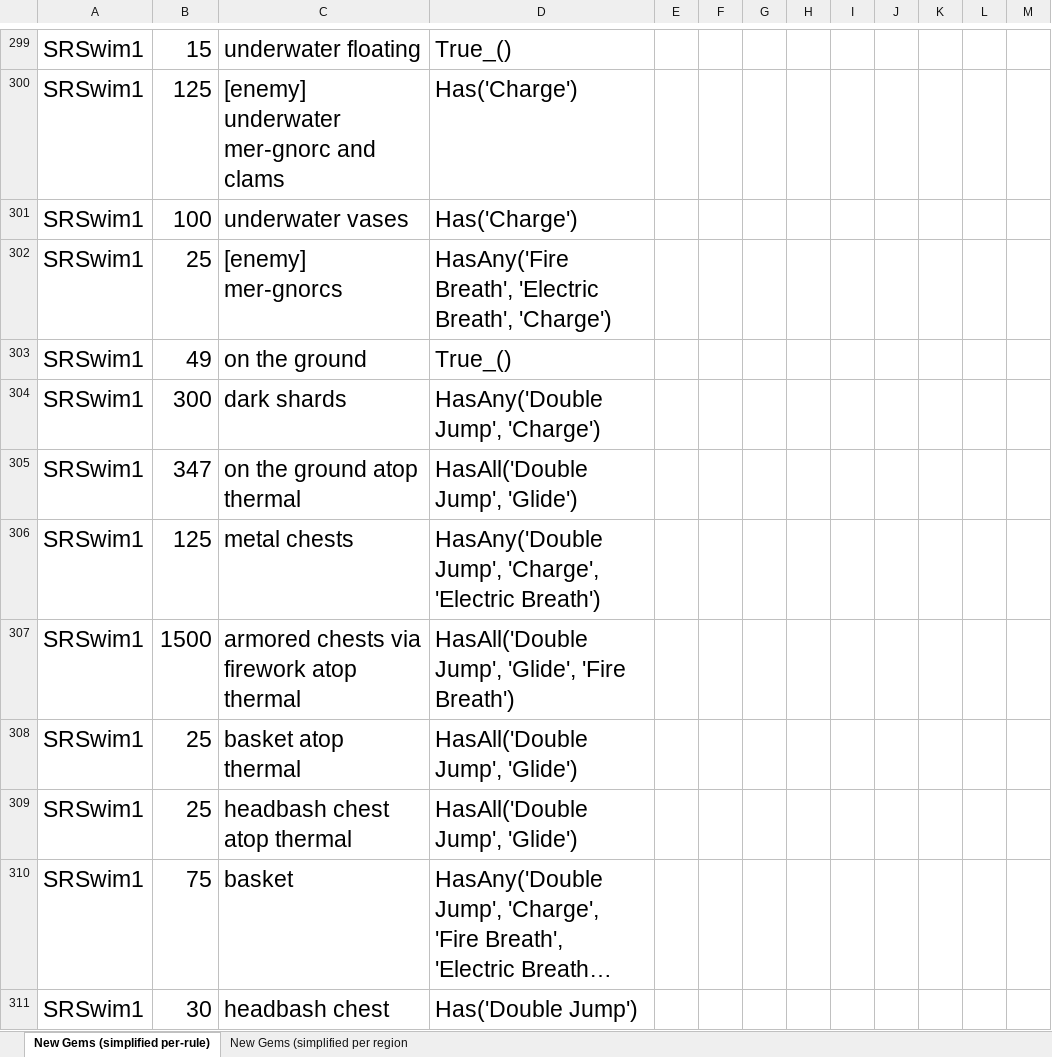
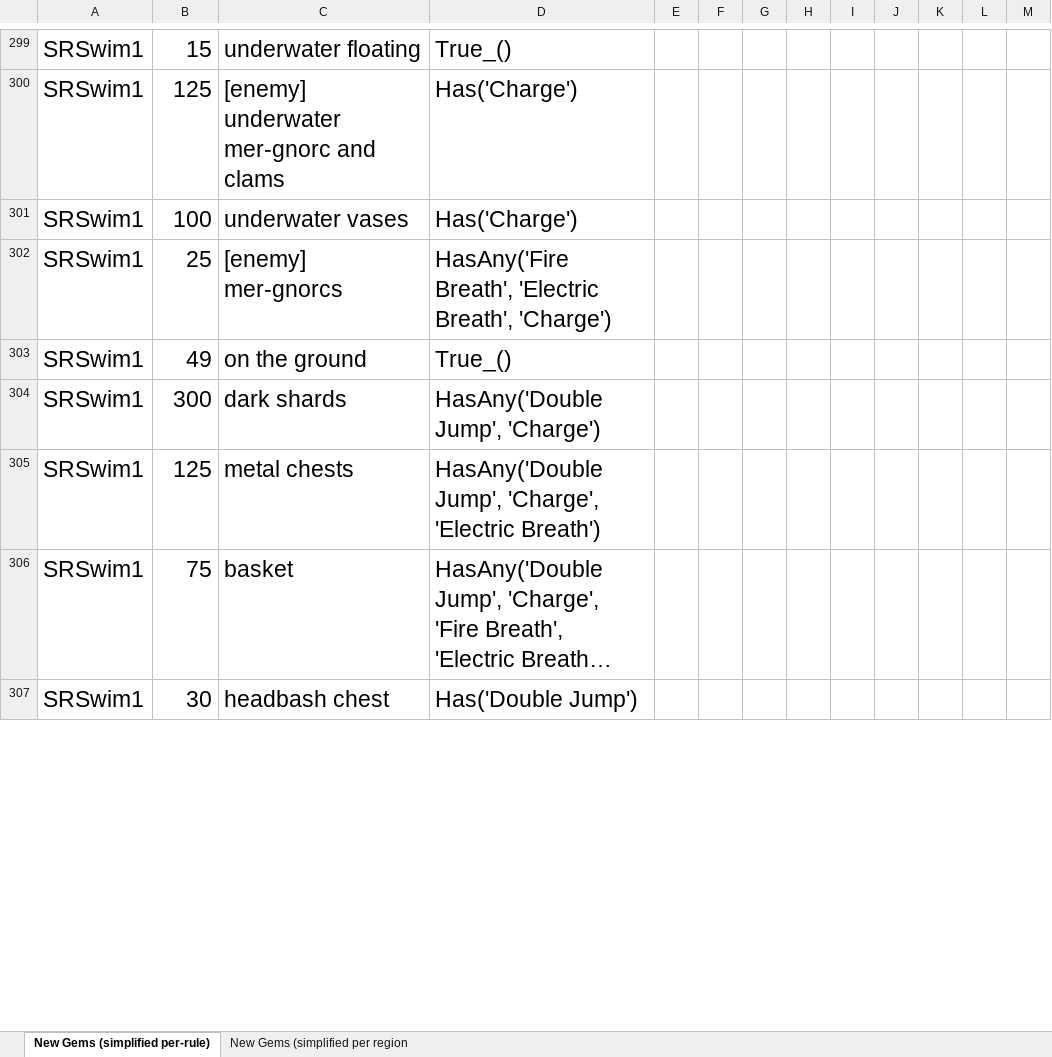
Before and after one commit to PhoenixAki/PhoenixAP, an Excel workbook: worlds/spyro_aht/setup/Gem Research.xlsx, sheet New Gems (simplified per-rule), drawn as a sheet; only a part is shown, gaps mark what is left out; long unchanged cells end in …; values as stored, in another font and other column widths than the file's, no borders; removed rows and columns are numbered as before the commit, all else as after; the diff covers the shown part only; the diff names each change by its address in the sheet, - before the commit and + after, or states it on an @@ line.

Commit message:
Trick Support (part 4) - Yet another change to the way I'm storing trick info and processing it.   - Now, each trick is denoted by a | after the non-trick rule for each.   - Each also contains the name of the trick alongside it for dynamic lookup. - Also added toxic rise without electric trick. This necessitated a redesign of the room's regions. - Also renamed "fireworks with idle animation" to "fire breath idle animation" since there's also firework fire baskets.

```diff
--- a/worlds/spyro_aht/setup/Gem Research.xlsx (sheet New Gems (simplified per-rule))
+++ b/worlds/spyro_aht/setup/Gem Research.xlsx (sheet New Gems (simplified per-rule))
-row 305: SRSwim1 | 347 | on the ground atop thermal | HasAll('Double Jump', 'Glide')
-row 307: SRSwim1 | 1500 | armored chests via firework atop thermal | HasAll('Double Jump', 'Glide', 'Fire Breath')
-row 308: SRSwim1 | 25 | basket atop thermal | HasAll('Double Jump', 'Glide')
-row 309: SRSwim1 | 25 | headbash chest atop thermal | HasAll('Double Jump', 'Glide')
```
Also changed, not shown: 8 added rows, 4 removed rows and 41 edited cells elsewhere in this sheet, sheet New Gems (simplified per region, 9 other files.
